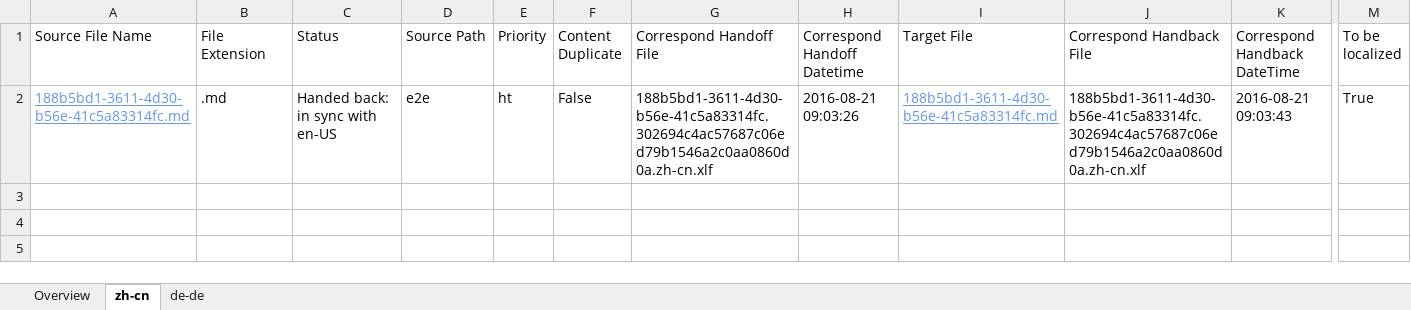
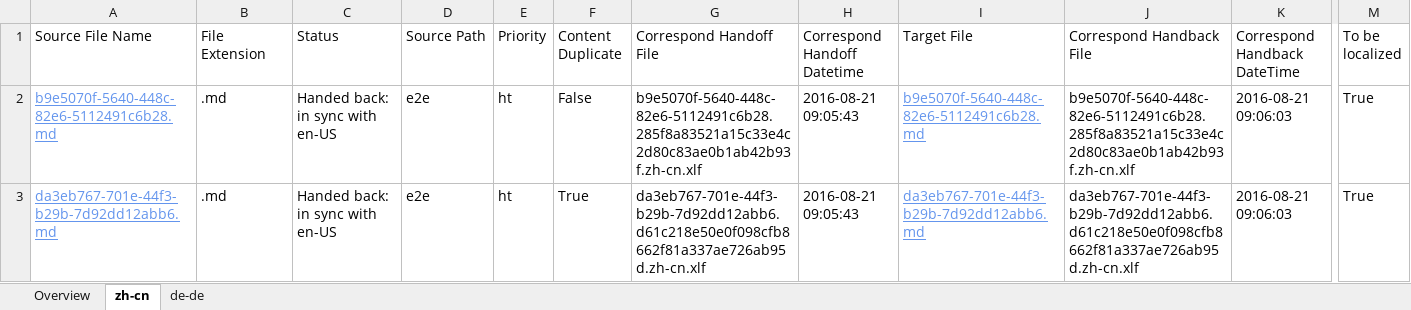
Before and after one commit to OpenLocalizationTestOrg/ol-test0-handback, an Excel workbook: ol-handback/OpenLocalizationTestOrg/ol-test0/ci/handback-status.xlsx, sheet zh-cn, drawn as a sheet; only a part is shown, gaps mark what is left out; values as stored, in another font and other column widths than the file's, no borders; table styles not drawn; rows hold the shown columns only; the diff names each change by its address in the sheet, - before the commit and + after, or states it on an @@ line.

Commit message:
Generate Report for Handback

```diff
--- a/ol-handback/OpenLocalizationTestOrg/ol-test0/ci/handback-status.xlsx (sheet zh-cn)
+++ b/ol-handback/OpenLocalizationTestOrg/ol-test0/ci/handback-status.xlsx (sheet zh-cn)
-A2 (Source File Name): 188b5bd1-3611-4d30-b56e-41c5a83314fc.md
+A2 (Source File Name): b9e5070f-5640-448c-82e6-5112491c6b28.md
-G2 (Correspond Handoff File): 188b5bd1-3611-4d30-b56e-41c5a83314fc.302694c4ac57687c06ed79b1546a2c0aa0860d0a.zh-cn.xlf
+G2 (Correspond Handoff File): b9e5070f-5640-448c-82e6-5112491c6b28.285f8a83521a15c33e4c2d80c83ae0b1ab42b93f.zh-cn.xlf
-H2 (Correspond Handoff Datetime): 2016-08-21 09:03:26
+H2 (Correspond Handoff Datetime): 2016-08-21 09:05:43
-I2 (Target File): 188b5bd1-3611-4d30-b56e-41c5a83314fc.md
+I2 (Target File): b9e5070f-5640-448c-82e6-5112491c6b28.md
-J2 (Correspond Handback File): 188b5bd1-3611-4d30-b56e-41c5a83314fc.302694c4ac57687c06ed79b1546a2c0aa0860d0a.zh-cn.xlf
+J2 (Correspond Handback File): b9e5070f-5640-448c-82e6-5112491c6b28.285f8a83521a15c33e4c2d80c83ae0b1ab42b93f.zh-cn.xlf
-K2 (Correspond Handback DateTime): 2016-08-21 09:03:43
+K2 (Correspond Handback DateTime): 2016-08-21 09:06:03
+row 3: da3eb767-701e-44f3-b29b-7d92dd12abb6.md | .md | Handed back: in sync with en-US | e2e | ht | True | da3eb767-701e-44f3-b29b-7d92dd12abb6.d61c218e50e0f098cfb8662f81a337ae726ab95d.zh-cn.xlf | 2016-08-21 09:05:43 | da3eb767-701e-44f3-b29b-7d92dd12abb6.md | da3eb767-701e-44f3-b29b-7d92dd12abb6.d61c218e50e0f098cfb8662f81a337ae726ab95d.zh-cn.xlf | 2016-08-21 09:06:03 | True
```
Also changed, not shown: sheet de-de, sheet Overview, ol-handback/OpenLocalizationTestOrg/ol-test0/ci/localization-status.xlsx.
